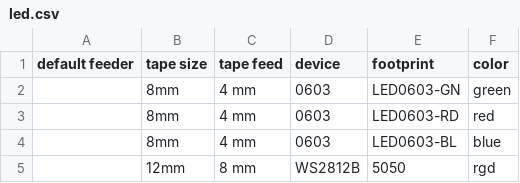
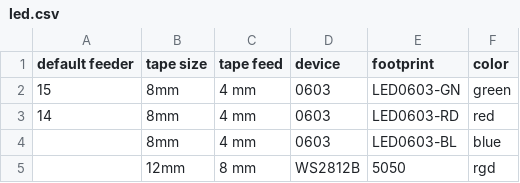
Before and after one commit to Stannen/dpv_convertor, a CSV file: components/led.csv, drawn as a sheet.

```diff
--- a/components/led.csv
+++ b/components/led.csv
@@ -1,4 +1,4 @@
 "default feeder","tape size","tape feed","device","footprint","color"
-"","8mm","4 mm","0603","LED0603-GN","green"
-"","8mm","4 mm","0603","LED0603-RD","red"
+"15","8mm","4 mm","0603","LED0603-GN","green"
+"14","8mm","4 mm","0603","LED0603-RD","red"
 "","8mm","4 mm","0603","LED0603-BL","blue"
```
Also changed, not shown: components/capacitors.csv, components/ic.csv, 6 other files.
